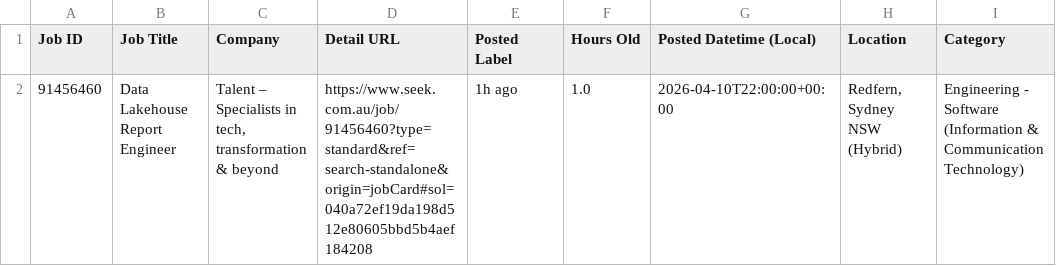
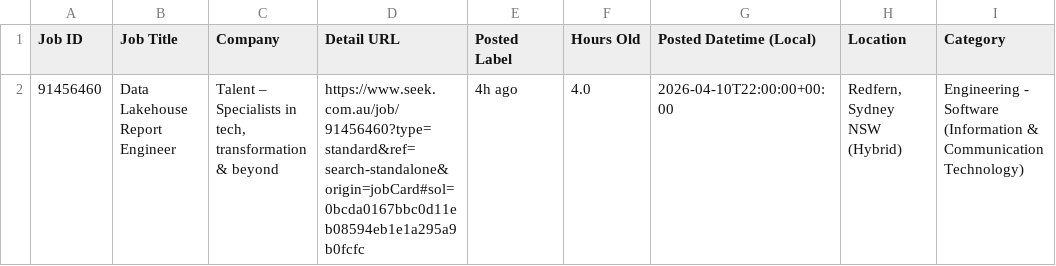
Before and after one commit to TIMXSHI/JobScrapper_SEEK_BA.BI, a CSV file: seek_MLAI_24h.csv, drawn as a sheet; only a part is shown; the diff names each change by its address in the sheet, - before the commit and + after, or states it on an @@ line.

```diff
--- a/seek_MLAI_24h.csv
+++ b/seek_MLAI_24h.csv
-D2 (Detail URL): https://www.seek.com.au/job/91456460?type=standard&ref=search-standalone&origin=jobCard#sol=040a72ef19da198d512e80605bbd5b4aef184208
+D2 (Detail URL): https://www.seek.com.au/job/91456460?type=standard&ref=search-standalone&origin=jobCard#sol=0bcda0167bbc0d11eb08594eb1e1a295a9b0fcfc
-E2 (Posted Label): 1h ago
+E2 (Posted Label): 4h ago
-F2 (Hours Old): 1.0
+F2 (Hours Old): 4.0
```
Also changed, not shown: 1 other file.
